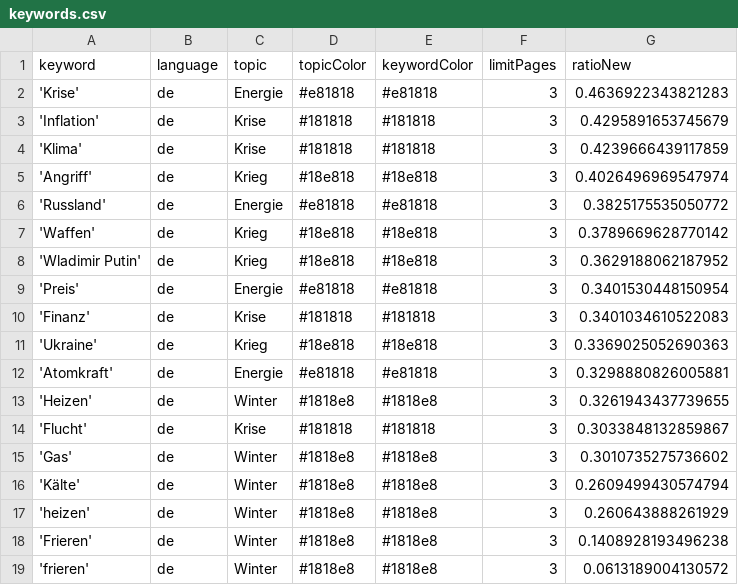
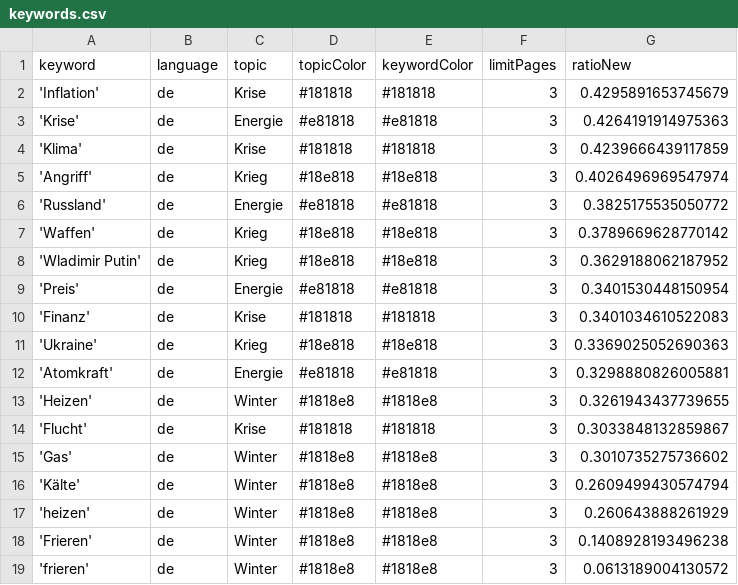
Before and after one commit to liese97-news/winterIsComing2, a CSV file: keywords.csv, drawn as a sheet; removed rows and columns are numbered as before the commit, all else as after; the diff names each change by its address in the sheet, - before the commit and + after, or states it on an @@ line.

```diff
--- a/keywords.csv
+++ b/keywords.csv
-row 2: 'Krise' | de | Energie | #e81818 | #e81818 | 3 | 0.4636922343821283
+row 3: 'Krise' | de | Energie | #e81818 | #e81818 | 3 | 0.4264191914975363
```
Also changed, not shown: 1 other file.
